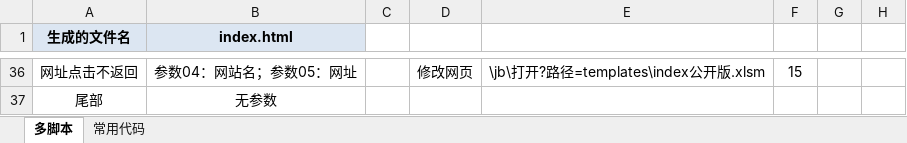
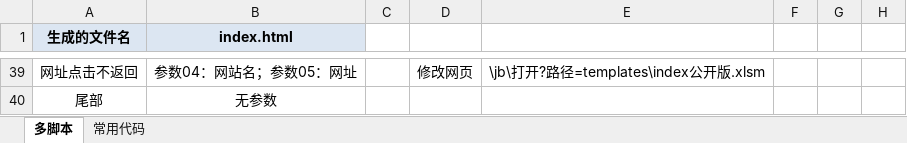
Before and after one commit to lilyhcn1/APIHub, an Excel workbook: py/templates/index公开版.xlsm, sheet 多脚本, drawn as a sheet; only a part is shown, gaps mark what is left out; values as stored, in another font and other column widths than the file's, no borders; charts and pictures not drawn; addresses are those after the commit; the diff covers the shown part only; the diff names each change by its address in the sheet, - before the commit and + after, or states it on an @@ line.

```diff
--- a/py/templates/index公开版.xlsm (sheet 多脚本)
+++ b/py/templates/index公开版.xlsm (sheet 多脚本)
-F39: 15
+F39: (empty)
```
Also changed, not shown: 6 added rows, 3 removed rows, 20 edited cells and cell formats elsewhere in this sheet, formulas that keep their value, charts or pictures, 8 other files.
